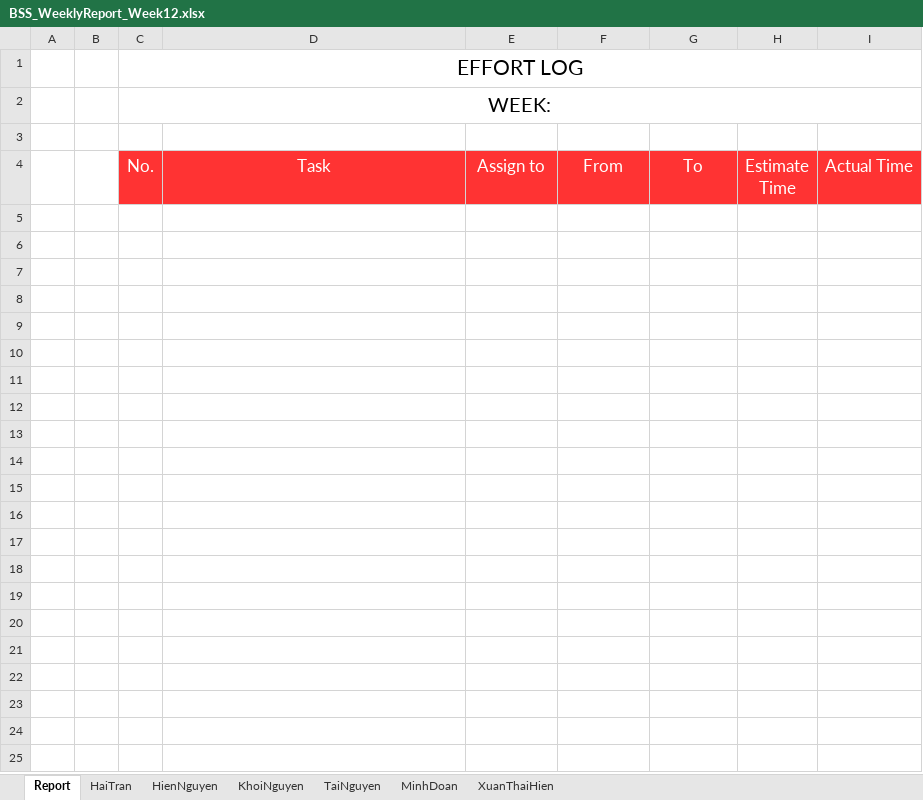
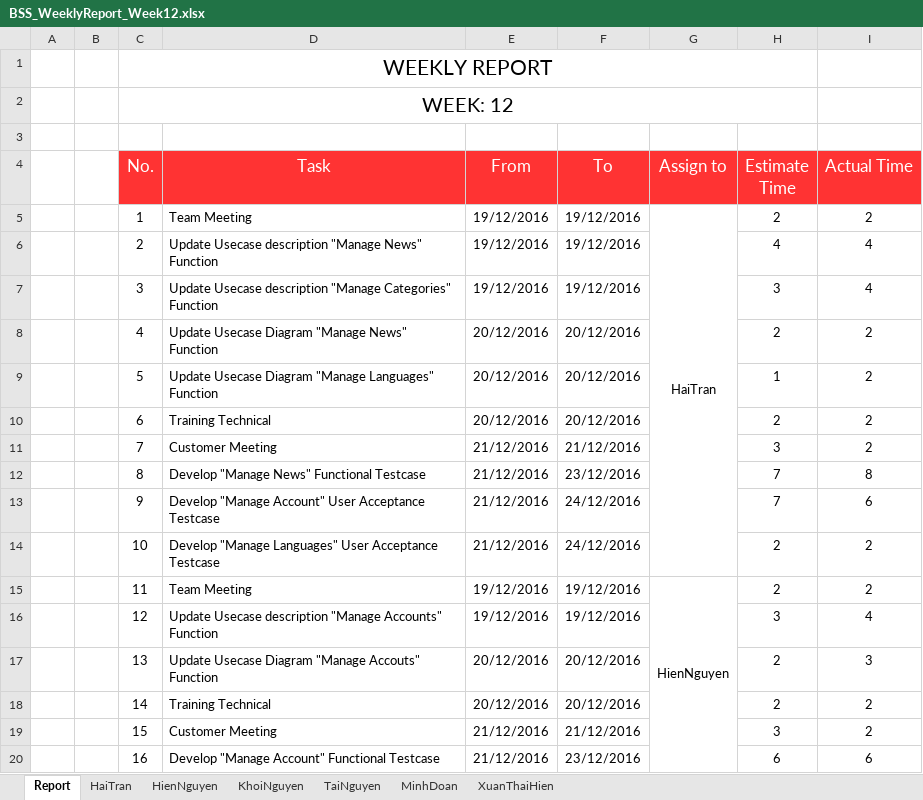
Before and after one commit to Haitrancntt/CapstonProject, an Excel workbook: 1.DELIVERABLE/1.10 EFFORT_LOG/Week12/BSS_WeeklyReport_Week12.xlsx, sheet Report, drawn as a sheet; only a part is shown; values as stored, in another font and other column widths than the file's, no borders; charts and pictures not drawn; removed rows and columns are numbered as before the commit, all else as after; the diff covers the shown part only; the diff names each change by its address in the sheet, - before the commit and + after, or states it on an @@ line.

```diff
--- a/1.DELIVERABLE/1.10 EFFORT_LOG/Week12/BSS_WeeklyReport_Week12.xlsx (sheet Report)
+++ b/1.DELIVERABLE/1.10 EFFORT_LOG/Week12/BSS_WeeklyReport_Week12.xlsx (sheet Report)
-C1 (No.): EFFORT LOG
+C1 (No.): WEEKLY REPORT
-C1:I1 merged
+C1:H1 merged
-C2 (No.): WEEK:
+C2 (No.): WEEK: 12
-C2:I2 merged
+C2:H2 merged
-E4: Assign to
+E4: From
-F4: From
+F4: To
-G4: To
+G4: Assign to
+row 5:  |  | 1 | Team Meeting | 19/12/2016 | 19/12/2016 | HaiTran | 2 | 2
+row 6:  |  | 2 | Update Usecase description "Manage News" Function | 19/12/2016 | 19/12/2016 |  | 4 | 4
+row 7:  |  | 3 | Update Usecase description "Manage Categories" Function | 19/12/2016 | 19/12/2016 |  | 3 | 4
+row 8:  |  | 4 | Update Usecase Diagram "Manage News" Function | 20/12/2016 | 20/12/2016 |  | 2 | 2
+row 9:  |  | 5 | Update Usecase Diagram "Manage Languages" Function | 20/12/2016 | 20/12/2016 |  | 1 | 2
+row 10:  |  | 6 | Training Technical | 20/12/2016 | 20/12/2016 |  | 2 | 2
+row 11:  |  | 7 | Customer Meeting | 21/12/2016 | 21/12/2016 |  | 3 | 2
+row 12:  |  | 8 | Develop "Manage News" Functional Testcase | 21/12/2016 | 23/12/2016 |  | 7 | 8
+row 13:  |  | 9 | Develop "Manage Account" User Acceptance Testcase | 21/12/2016 | 24/12/2016 |  | 7 | 6
+row 14:  |  | 10 | Develop "Manage Languages" User Acceptance Testcase | 21/12/2016 | 24/12/2016 |  | 2 | 2
+row 15:  |  | 11 | Team Meeting | 19/12/2016 | 19/12/2016 | HienNguyen | 2 | 2
+row 16:  |  | 12 | Update Usecase description "Manage Accounts" Function | 19/12/2016 | 19/12/2016 |  | 3 | 4
+row 17:  |  | 13 | Update Usecase Diagram "Manage Accouts" Function | 20/12/2016 | 20/12/2016 |  | 2 | 3
+row 18:  |  | 14 | Training Technical | 20/12/2016 | 20/12/2016 |  | 2 | 2
+row 19:  |  | 15 | Customer Meeting | 21/12/2016 | 21/12/2016 |  | 3 | 2
+row 20:  |  | 16 | Develop "Manage Account" Functional Testcase | 21/12/2016 | 23/12/2016 |  | 6 | 6
```
Also changed, not shown: 44 added rows elsewhere in this sheet, charts or pictures, 1.DELIVERABLE/1.10 EFFORT_LOG/Week11/BSS_WeeklyReport_Week11.xlsx, 1.DELIVERABLE/1.10 EFFORT_LOG/Week13/BSS_WeeklyReport_Week13.xlsx, 18 other files.
